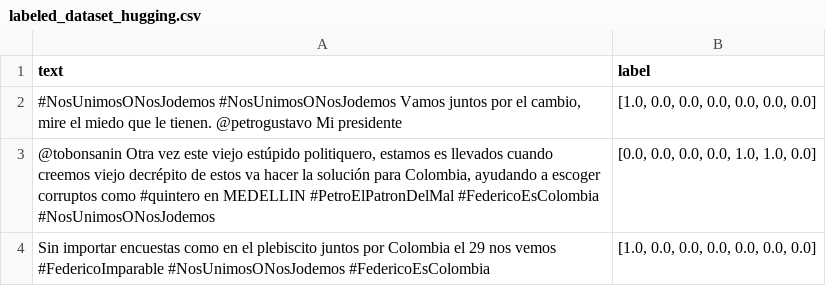
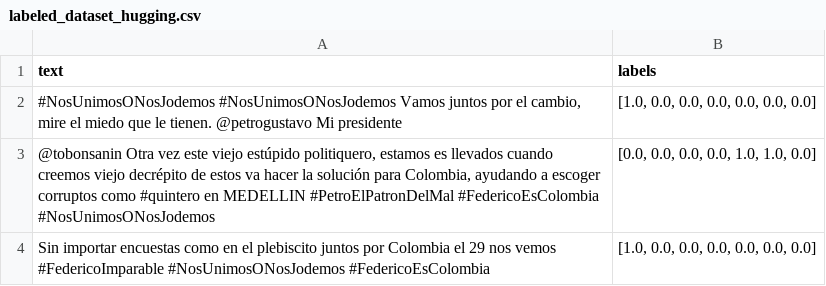
Before and after one commit to jjiguaran/Emotions_analysis, a CSV file: Data/Data_Annotated/labeled_dataset_hugging.csv, drawn as a sheet; only a part is shown.

Commit message:
actualizo nombres dataset

```diff
--- a/Data/Data_Annotated/labeled_dataset_hugging.csv
+++ b/Data/Data_Annotated/labeled_dataset_hugging.csv
@@ -1,2 +1,2 @@
-text,label
+text,labels
 "#NosUnimosONosJodemos #NosUnimosONosJodemos  Vamos juntos por el cambio, mire el miedo que le tienen.  @petrogustavo Mi presidente","[1.0, 0.0, 0.0, 0.0, 0.0, 0.0, 0.0]"
```
Also changed, not shown: 1 other file.
